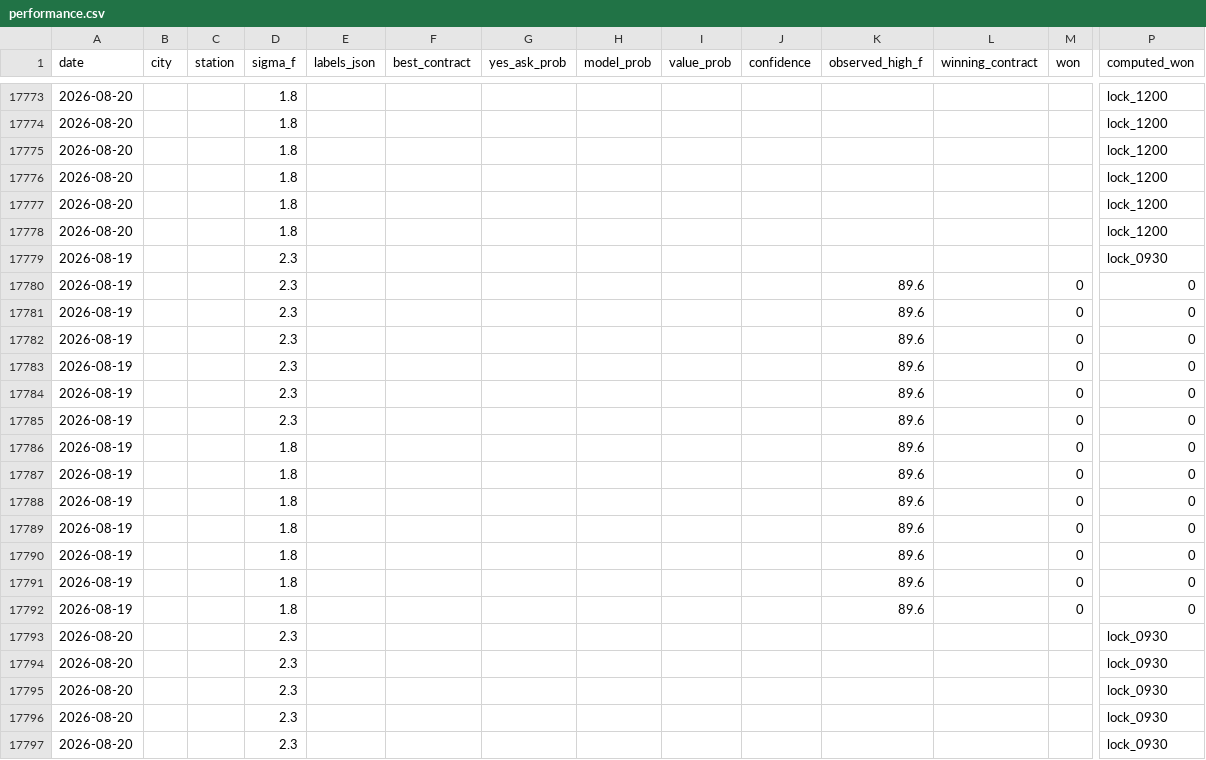
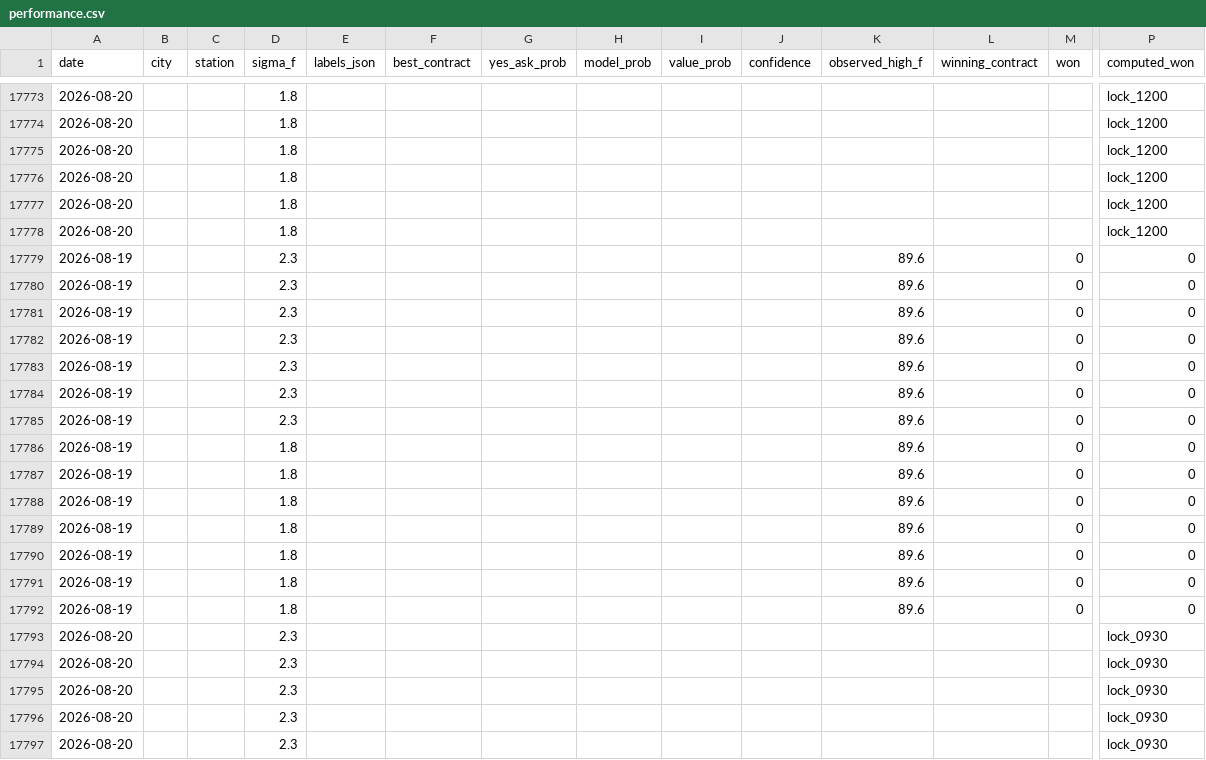
Before and after one commit to miketuzzo/Weather-Edge, a CSV file: data/performance.csv, drawn as a sheet; only a part is shown, gaps mark what is left out; the shorter side is filled out with more unchanged rows; addresses are those after the commit; rows hold the shown columns only; the diff covers the shown part only; the diff names each change by its address in the sheet, - before the commit and + after, or states it on an @@ line.

```diff
--- a/data/performance.csv
+++ b/data/performance.csv
+row 17779: 2026-08-19 |  |  | 2.3 |  |  |  |  |  |  | 89.6 |  | 0 | 0
+row 17780: 2026-08-19 |  |  | 2.3 |  |  |  |  |  |  | 89.6 |  | 0 | 0
+row 17781: 2026-08-19 |  |  | 2.3 |  |  |  |  |  |  | 89.6 |  | 0 | 0
+row 17782: 2026-08-19 |  |  | 2.3 |  |  |  |  |  |  | 89.6 |  | 0 | 0
+row 17783: 2026-08-19 |  |  | 2.3 |  |  |  |  |  |  | 89.6 |  | 0 | 0
+row 17784: 2026-08-19 |  |  | 2.3 |  |  |  |  |  |  | 89.6 |  | 0 | 0
+row 17785: 2026-08-19 |  |  | 2.3 |  |  |  |  |  |  | 89.6 |  | 0 | 0
+row 17786: 2026-08-19 |  |  | 1.8 |  |  |  |  |  |  | 89.6 |  | 0 | 0
+row 17787: 2026-08-19 |  |  | 1.8 |  |  |  |  |  |  | 89.6 |  | 0 | 0
+row 17788: 2026-08-19 |  |  | 1.8 |  |  |  |  |  |  | 89.6 |  | 0 | 0
+row 17789: 2026-08-19 |  |  | 1.8 |  |  |  |  |  |  | 89.6 |  | 0 | 0
+row 17790: 2026-08-19 |  |  | 1.8 |  |  |  |  |  |  | 89.6 |  | 0 | 0
+row 17791: 2026-08-19 |  |  | 1.8 |  |  |  |  |  |  | 89.6 |  | 0 | 0
+row 17792: 2026-08-19 |  |  | 1.8 |  |  |  |  |  |  | 89.6 |  | 0 | 0
-A17793 (date): 2026-08-19
+A17793 (date): 2026-08-20
+row 17794: 2026-08-20 |  |  | 2.3 |  |  |  |  |  |  |  |  |  | lock_0930
+row 17795: 2026-08-20 |  |  | 2.3 |  |  |  |  |  |  |  |  |  | lock_0930
+row 17796: 2026-08-20 |  |  | 2.3 |  |  |  |  |  |  |  |  |  | lock_0930
+row 17797: 2026-08-20 |  |  | 2.3 |  |  |  |  |  |  |  |  |  | lock_0930
```
Also changed, not shown: 10 added rows elsewhere in this file.
